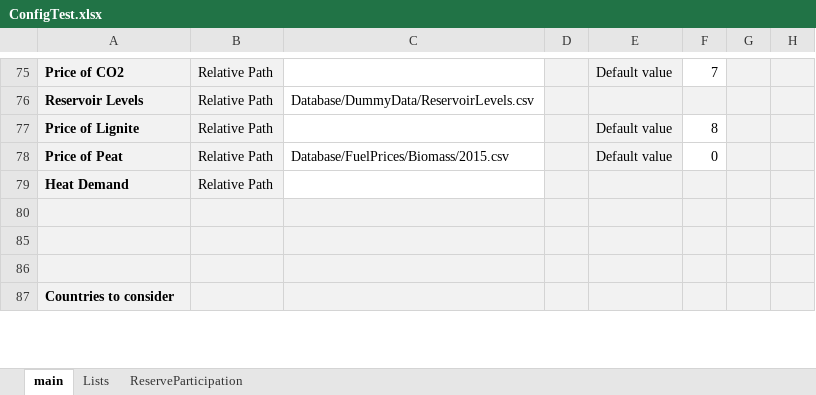
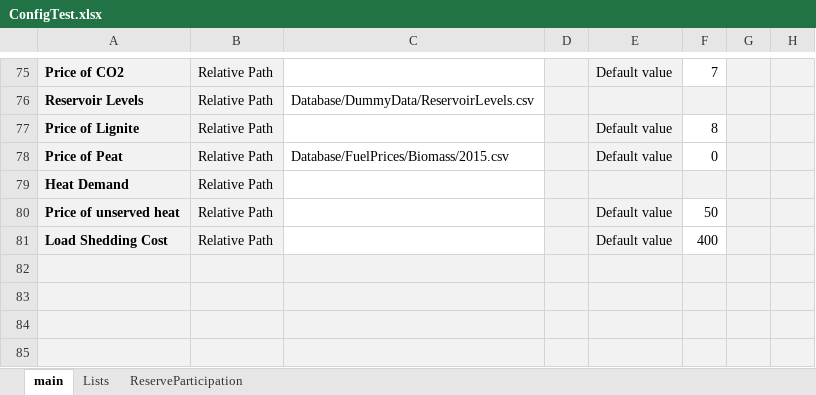
Before and after one commit to energy-modelling-toolkit/Dispa-SET, an Excel workbook: ConfigFiles/ConfigTest.xlsx, sheet main, drawn as a sheet; only a part is shown, gaps mark what is left out; the shorter side is filled out with more unchanged rows; values as stored, in another font and other column widths than the file's, no borders; the diff names each change by its address in the sheet, - before the commit and + after, or states it on an @@ line.

```diff
--- a/ConfigFiles/ConfigTest.xlsx (sheet main)
+++ b/ConfigFiles/ConfigTest.xlsx (sheet main)
+row 80: Price of unserved heat | Relative Path |  | . | Default value | 50
+row 81: Load Shedding Cost | Relative Path |  | . | Default value | 400
+row 82: (empty)
+row 83: (empty)
```
Also changed, not shown: ConfigFiles/ConfigCY.xlsx, 20 other files.
